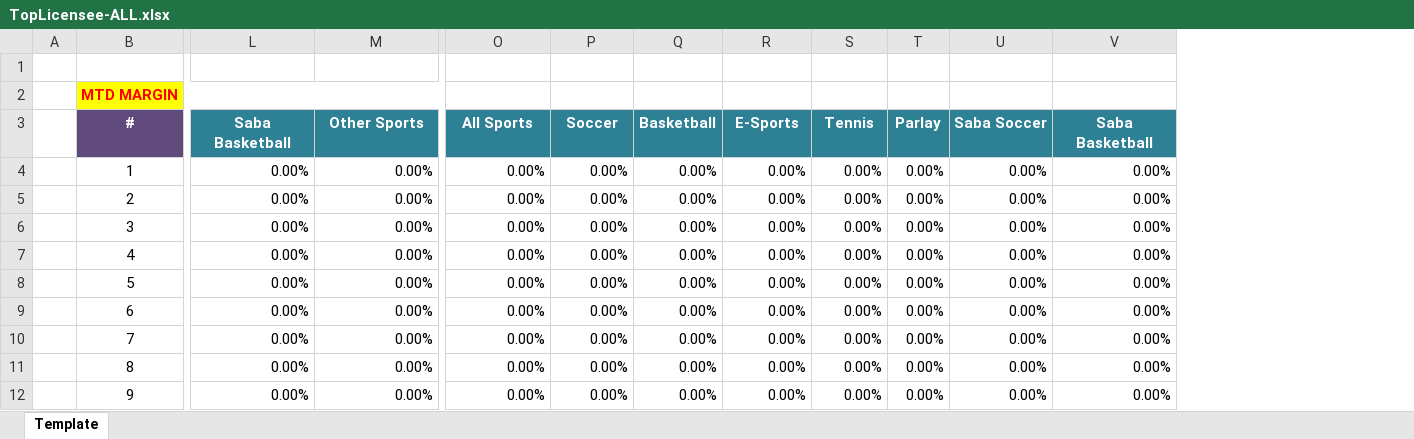
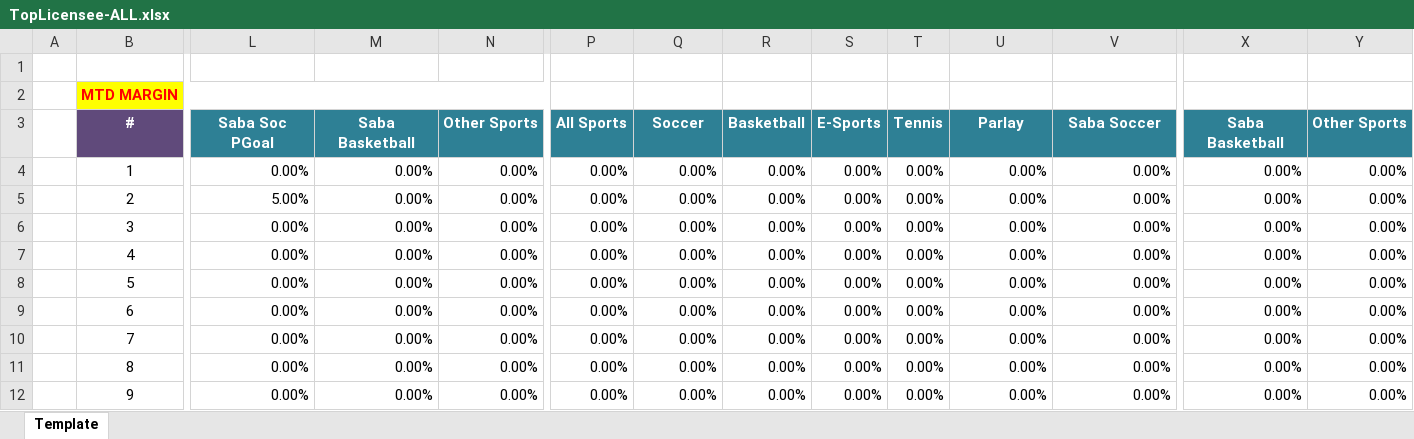
Before and after one commit to starixvn/nap-automail_Fanex.DW.AutoMailReport.ServiceNew, an Excel workbook: TopLiceneesPerformance/src/Fanex.TopLicenseePerformance.Executing/Templates/TopLicensee-ALL.xlsx, sheet Template, drawn as a sheet; only a part is shown, gaps mark what is left out; values as stored, in another font and other column widths than the file's, no borders; removed rows and columns are numbered as before the commit, all else as after; the diff covers the shown part only; the diff names each change by its address in the sheet, - before the commit and + after, or states it on an @@ line.

Commit message:
155373 - Email/Letstalk Reports - Incorporate Saba Soccer PinGoal

```diff
--- a/TopLiceneesPerformance/src/Fanex.TopLicenseePerformance.Executing/Templates/TopLicensee-ALL.xlsx (sheet Template)
+++ b/TopLiceneesPerformance/src/Fanex.TopLicenseePerformance.Executing/Templates/TopLicensee-ALL.xlsx (sheet Template)
+column X, rows 3-12: Saba Basketball | 0.00% | 0.00% | 0.00% | 0.00% | 0.00% | 0.00% | 0.00% | 0.00% | 0.00%
+column Y, rows 3-12: Other Sports | 0.00% | 0.00% | 0.00% | 0.00% | 0.00% | 0.00% | 0.00% | 0.00% | 0.00%
-B2:M2 merged
+B2:N2 merged
-N2 fill: none
+N2 fill: #FFFF00
-L3: Saba Basketball
+L3: Saba Soc PGoal
-M3: Other Sports
+M3: Saba Basketball
-N3: All Sports
+N3: Other Sports
-P3: Soccer
+P3: All Sports
-Q3: Basketball
+Q3: Soccer
-R3: E-Sports
+R3: Basketball
-S3: Tennis
+S3: E-Sports
-T3: Parlay
+T3: Tennis
-U3: Saba Soccer
+U3: Parlay
-V3: Saba Basketball
+V3: Saba Soccer
-L5: 0.00%
+L5: 5.00%
```
Also changed, not shown: 1 added column, 1 removed column and 1 edited cell elsewhere in this sheet, TopLiceneesByTO/src/Fanex.TopLicenseeByTO.Executing/Templates/TopLicensee-ALL.xlsx, TopLiceneesByTO/src/Fanex.TopLicenseeByTO.Executing/Templates/TopLicensee-VirtualSoccer-House.xlsx, 22 other files.
